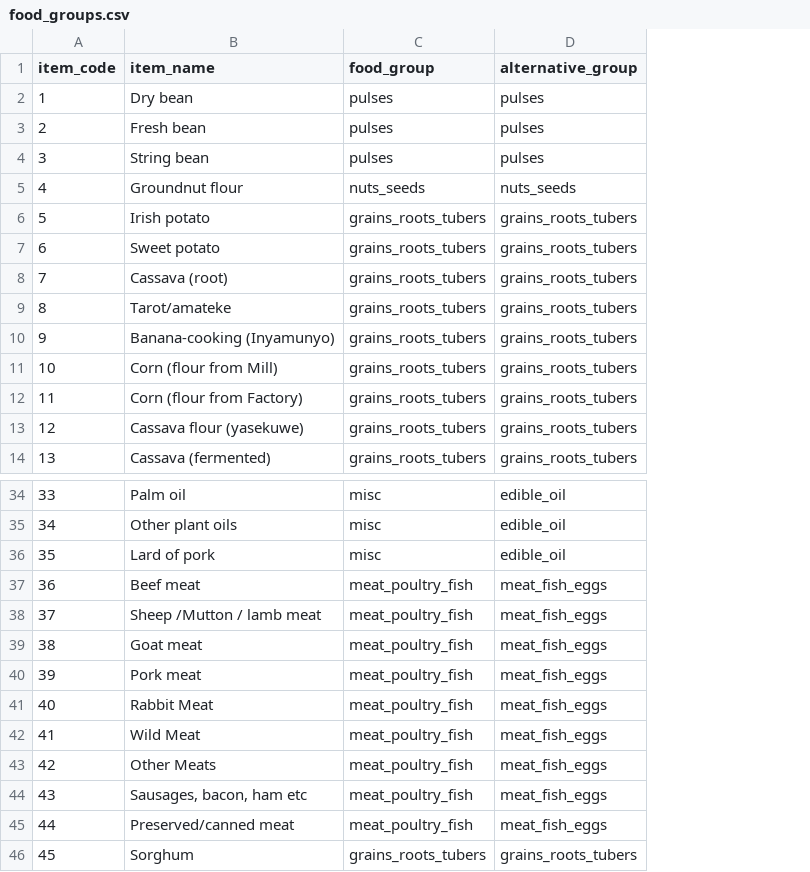
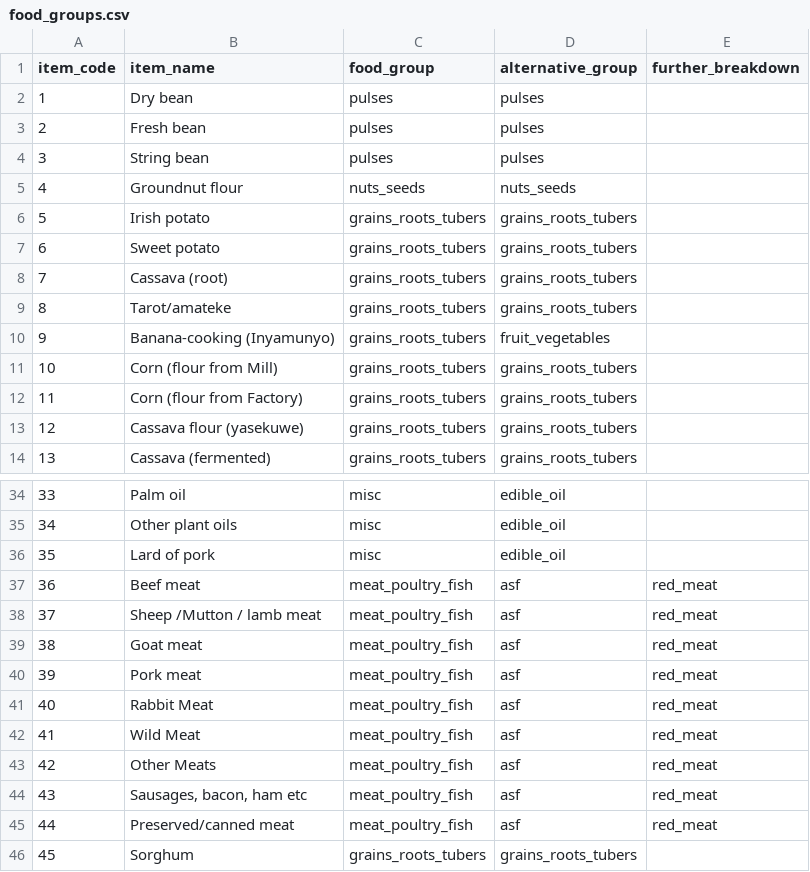
Before and after one commit to MIMI-wfp/RWA_eicv7, a CSV file: metadata/food_groups.csv, drawn as a sheet; only a part is shown, gaps mark what is left out; the diff covers the shown part only; the diff names each change by its address in the sheet, - before the commit and + after, or states it on an @@ line.

Commit message:
Generation of breakdown plots for animal source foods and vitamin A rich foods.

```diff
--- a/metadata/food_groups.csv
+++ b/metadata/food_groups.csv
+column E (further_breakdown), rows 37-45: all red_meat
-D10 (alternative_group): grains_roots_tubers
+D10 (alternative_group): fruit_vegetables
-D37:D45 (alternative_group): meat_fish_eggs
+D37:D45 (alternative_group): asf
```
Also changed, not shown: 19 edited cells elsewhere in this file, 4 other files.
